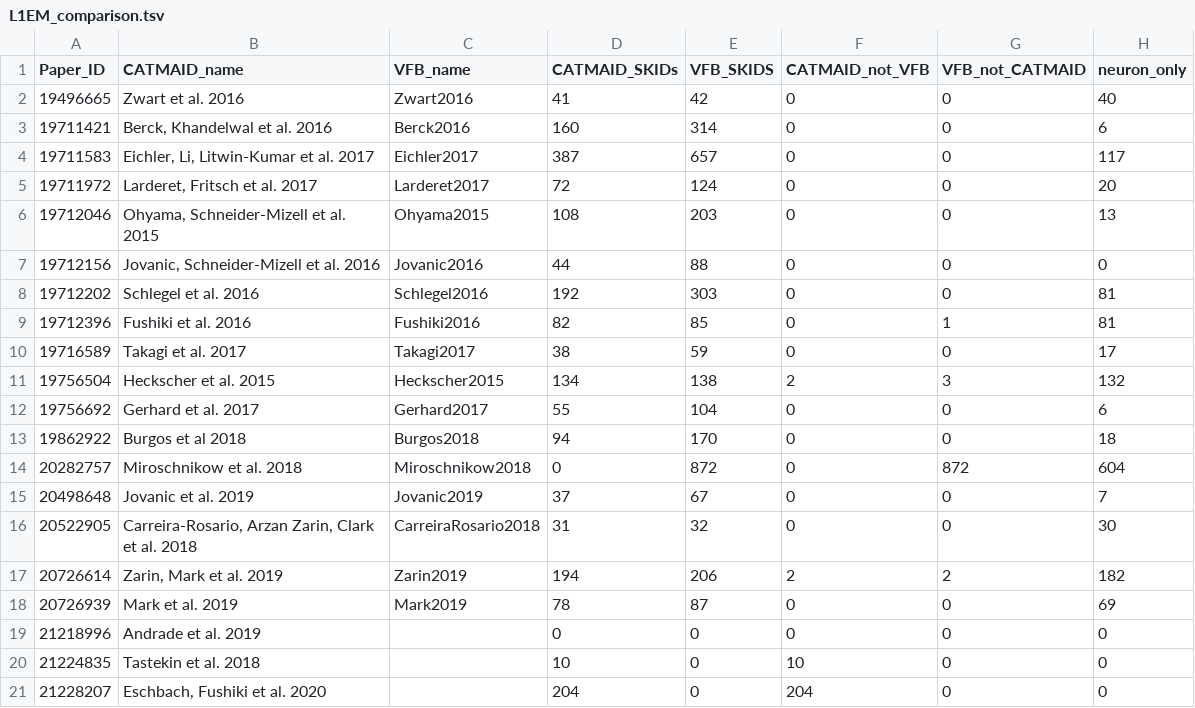
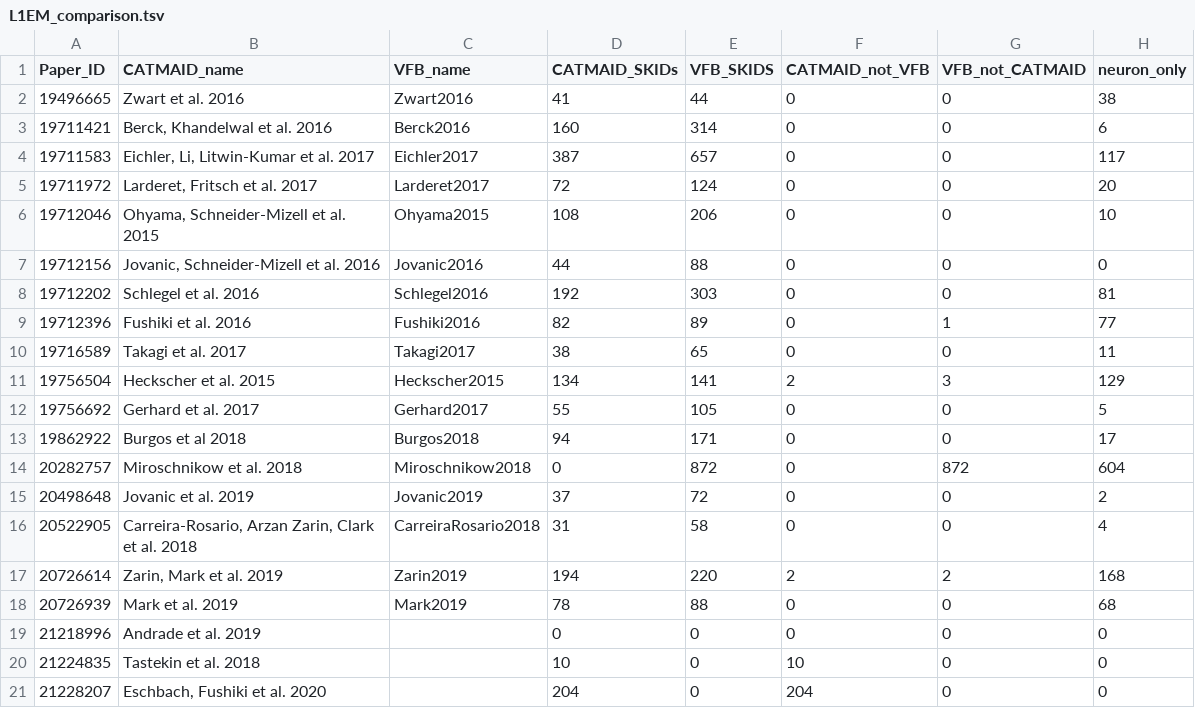
Before and after one commit to VirtualFlyBrain/VFB_reporting_results, a TSV file: L1EM_comparison.tsv, drawn as a sheet.

```diff
--- a/L1EM_comparison.tsv
+++ b/L1EM_comparison.tsv
@@ -1,3 +1,3 @@
 Paper_ID	CATMAID_name	VFB_name	CATMAID_SKIDs	VFB_SKIDS	CATMAID_not_VFB	VFB_not_CATMAID	neuron_only
-19496665	Zwart et al. 2016	Zwart2016	41	42	0	0	40
+19496665	Zwart et al. 2016	Zwart2016	41	44	0	0	38
 19711421	Berck, Khandelwal et al. 2016	Berck2016	160	314	0	0	6
@@ -5,15 +5,15 @@ Paper_ID	CATMAID_name	VFB_name	CATMAID_SKIDs	VFB_SKIDS	CATMAID_not_VFB	VFB_not_C
 19711972	Larderet, Fritsch et al. 2017	Larderet2017	72	124	0	0	20
-19712046	Ohyama, Schneider-Mizell et al. 2015	Ohyama2015	108	203	0	0	13
+19712046	Ohyama, Schneider-Mizell et al. 2015	Ohyama2015	108	206	0	0	10
 19712156	Jovanic, Schneider-Mizell et al. 2016	Jovanic2016	44	88	0	0	0
 19712202	Schlegel et al. 2016	Schlegel2016	192	303	0	0	81
-19712396	Fushiki et al. 2016	Fushiki2016	82	85	0	1	81
-19716589	Takagi et al. 2017	Takagi2017	38	59	0	0	17
-19756504	Heckscher et al. 2015	Heckscher2015	134	138	2	3	132
-19756692	Gerhard et al. 2017	Gerhard2017	55	104	0	0	6
-19862922	Burgos et al 2018	Burgos2018	94	170	0	0	18
+19712396	Fushiki et al. 2016	Fushiki2016	82	89	0	1	77
+19716589	Takagi et al. 2017	Takagi2017	38	65	0	0	11
+19756504	Heckscher et al. 2015	Heckscher2015	134	141	2	3	129
+19756692	Gerhard et al. 2017	Gerhard2017	55	105	0	0	5
+19862922	Burgos et al 2018	Burgos2018	94	171	0	0	17
 20282757	Miroschnikow et al. 2018	Miroschnikow2018	0	872	0	872	604
-20498648	Jovanic et al. 2019	Jovanic2019	37	67	0	0	7
-20522905	Carreira-Rosario, Arzan Zarin, Clark et al. 2018	CarreiraRosario2018	31	32	0	0	30
-20726614	Zarin, Mark et al. 2019	Zarin2019	194	206	2	2	182
-20726939	Mark et al. 2019	Mark2019	78	87	0	0	69
+20498648	Jovanic et al. 2019	Jovanic2019	37	72	0	0	2
+20522905	Carreira-Rosario, Arzan Zarin, Clark et al. 2018	CarreiraRosario2018	31	58	0	0	4
+20726614	Zarin, Mark et al. 2019	Zarin2019	194	220	2	2	168
+20726939	Mark et al. 2019	Mark2019	78	88	0	0	68
 21218996	Andrade et al. 2019		0	0	0	0	0
```
Also changed, not shown: L1EM_neuron_only_skids.tsv, kb_report.tsv, 1 other file.
